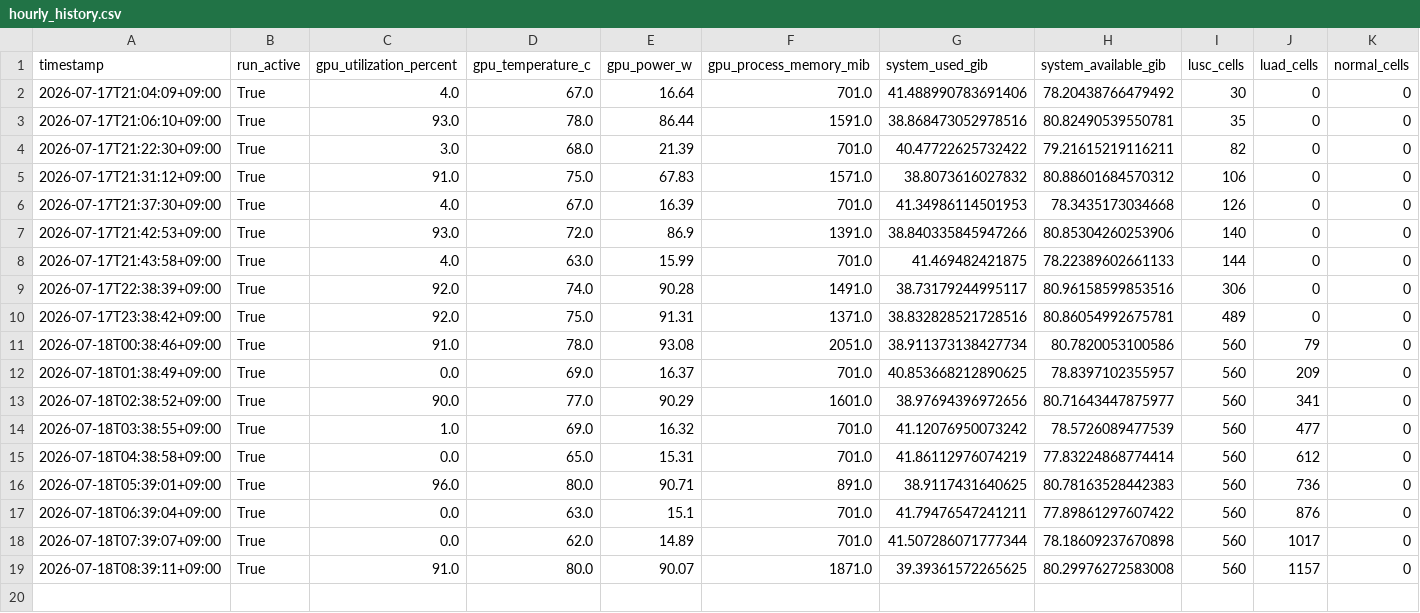
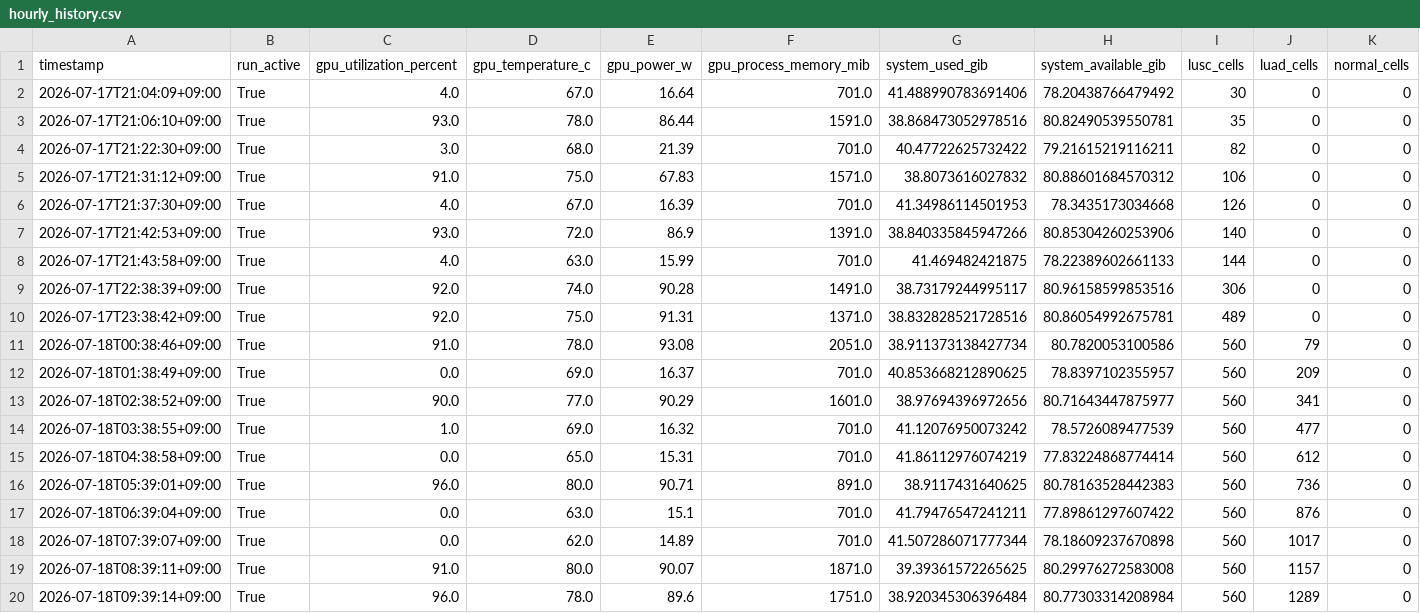
Before and after one commit to Kays3/geneformer-lung-tcell, a CSV file: current_workflow/monitoring/hourly_history.csv, drawn as a sheet; only a part is shown; rows hold the shown columns only; the diff names each change by its address in the sheet, - before the commit and + after, or states it on an @@ line.

Commit message:
monitor: update perturbation status 2026-07-18 09:39 JST

```diff
--- a/current_workflow/monitoring/hourly_history.csv
+++ b/current_workflow/monitoring/hourly_history.csv
+row 20: 2026-07-18T09:39:14+09:00 | True | 96.0 | 78.0 | 89.6 | 1751.0 | 38.920345306396484 | 80.77303314208984 | 560 | 1289 | 0
```
Also changed, not shown: 4 other files.
